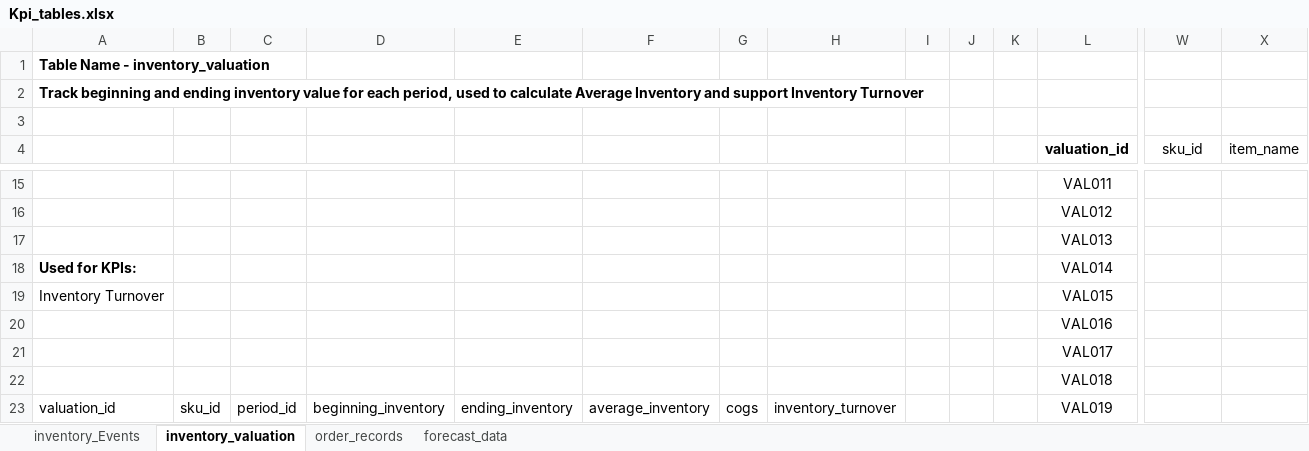
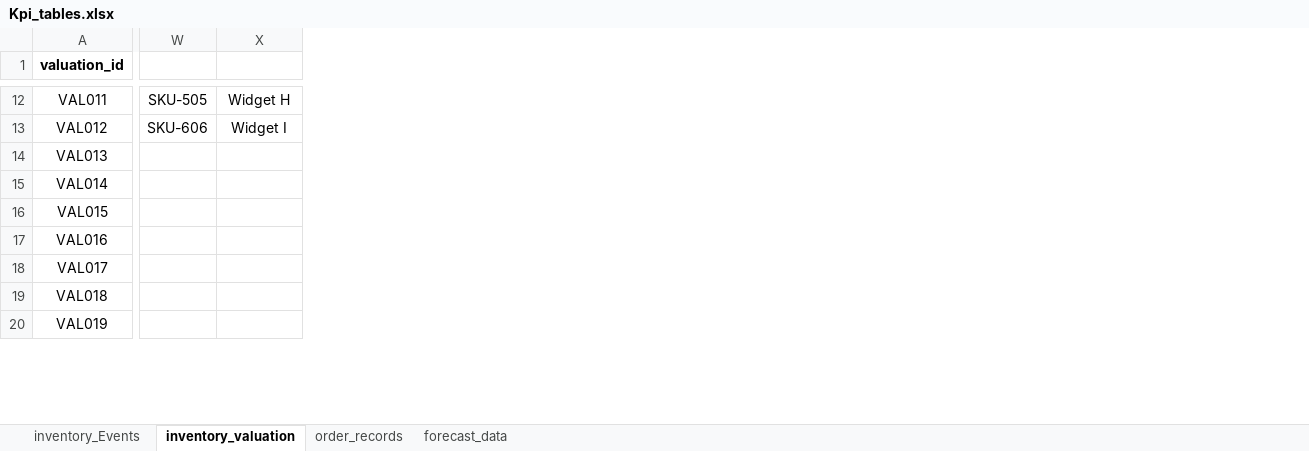
Before and after one commit to uobunadike/jason-ai-demo, an Excel workbook: Rag-with-your-csv/Kpi_tables.xlsx, sheet inventory_valuation, drawn as a sheet; only a part is shown, gaps mark what is left out; values as stored, in another font and other column widths than the file's, no borders; removed rows and columns are numbered as before the commit, all else as after; rows hold the shown columns only; the diff covers the shown part only; the diff names each change by its address in the sheet, - before the commit and + after, or states it on an @@ line.

```diff
--- a/Rag-with-your-csv/Kpi_tables.xlsx (sheet inventory_valuation)
+++ b/Rag-with-your-csv/Kpi_tables.xlsx (sheet inventory_valuation)
-column A, rows 18-23: Used for KPIs: | Inventory Turnover |  |  |  | valuation_id
-column B, row 23: sku_id
-column C, row 23: period_id
-column D, row 23: beginning_inventory
-column E, row 23: ending_inventory
-column F, row 23: average_inventory
-column G, row 23: cogs
-column H, row 23: inventory_turnover
-column I, empty
-column J, empty
-column K, empty
-row 1: Table Name - inventory_valuation
-row 2: Track beginning and ending inventory value for each period, used to calculate Average Inventory and support Inventory Turnover
-row 3: (empty)
-W1: sku_id
+W1: (empty)
-X1: item_name
+X1: (empty)
-W12: (empty)
+W12: SKU-505
-X12: (empty)
+X12: Widget H
-W13: (empty)
+W13: SKU-606
-X13: (empty)
+X13: Widget I
```
Also changed, not shown: 11 added columns and 20 edited cells elsewhere in this sheet, sheet inventory_Events, sheet forecast_data, sheet order_records, 12 other files.
